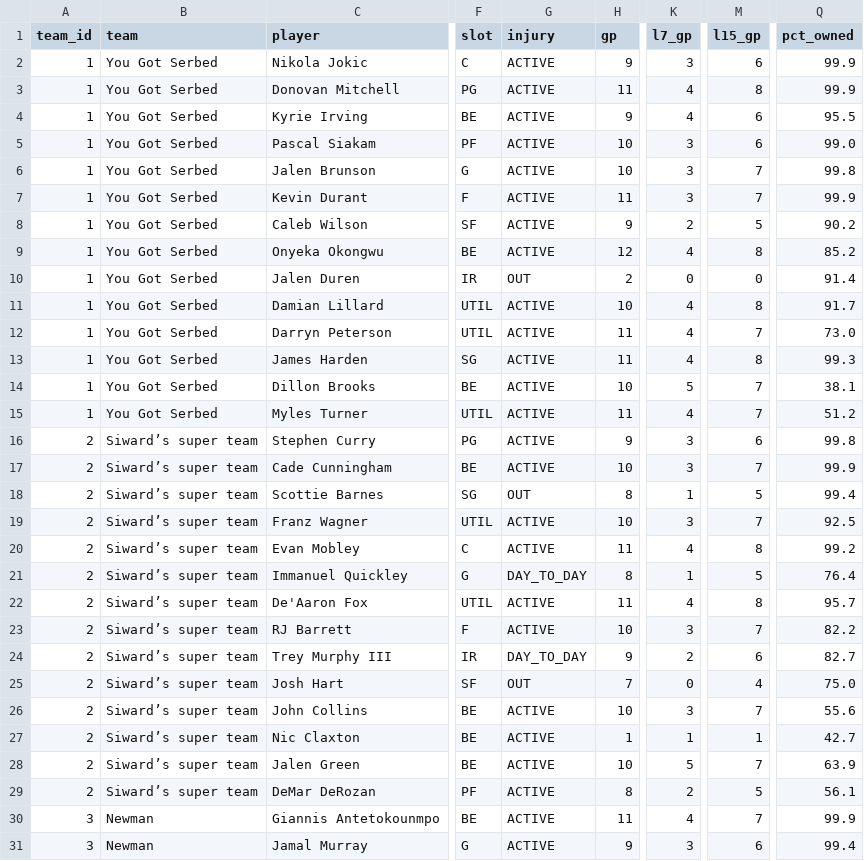
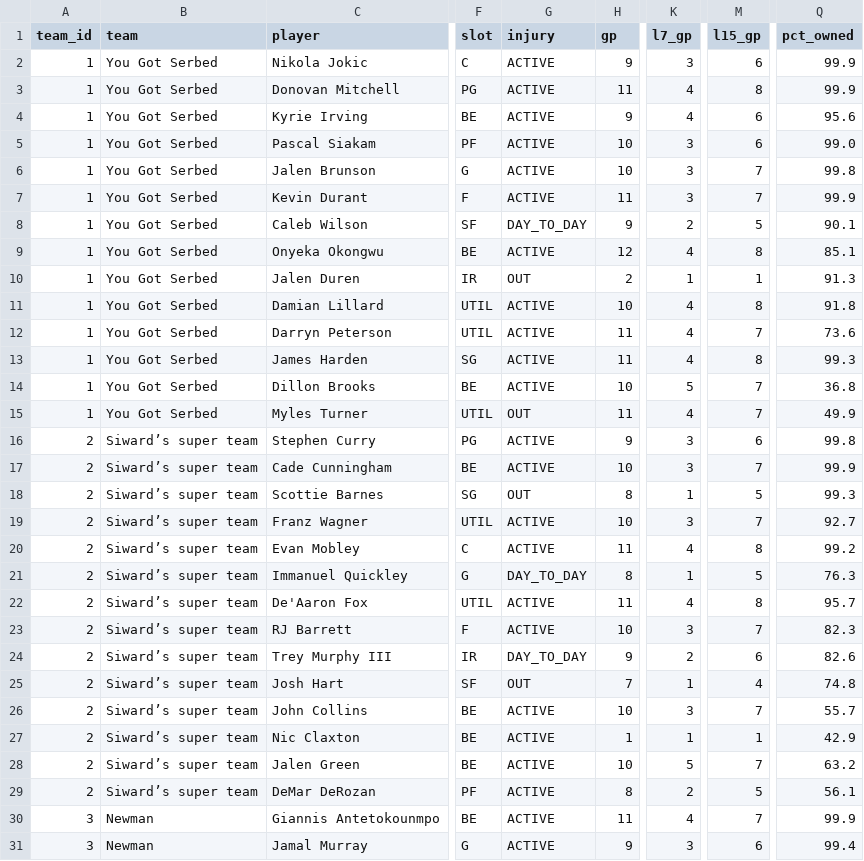
Before and after one commit to luke8mcm/blue-ballers-relay, a CSV file: data/rosters.csv, drawn as a sheet; only a part is shown, gaps mark what is left out; the diff covers the shown part only; the diff names each change by its address in the sheet, - before the commit and + after, or states it on an @@ line.

Commit message:
data: 2026-11-11 21:55 UTC

```diff
--- a/data/rosters.csv
+++ b/data/rosters.csv
-Q4 (pct_owned): 95.5
+Q4 (pct_owned): 95.6
-G8 (injury): ACTIVE
+G8 (injury): DAY_TO_DAY
-Q8 (pct_owned): 90.2
+Q8 (pct_owned): 90.1
-Q9 (pct_owned): 85.2
+Q9 (pct_owned): 85.1
-K10 (l7_gp): 0
+K10 (l7_gp): 1
-M10 (l15_gp): 0
+M10 (l15_gp): 1
-Q10 (pct_owned): 91.4
+Q10 (pct_owned): 91.3
-Q11 (pct_owned): 91.7
+Q11 (pct_owned): 91.8
-Q12 (pct_owned): 73.0
+Q12 (pct_owned): 73.6
-Q14 (pct_owned): 38.1
+Q14 (pct_owned): 36.8
-G15 (injury): ACTIVE
+G15 (injury): OUT
-Q15 (pct_owned): 51.2
+Q15 (pct_owned): 49.9
-Q18 (pct_owned): 99.4
+Q18 (pct_owned): 99.3
-Q19 (pct_owned): 92.5
+Q19 (pct_owned): 92.7
-Q21 (pct_owned): 76.4
+Q21 (pct_owned): 76.3
-Q23 (pct_owned): 82.2
+Q23 (pct_owned): 82.3
-Q24 (pct_owned): 82.7
+Q24 (pct_owned): 82.6
-K25 (l7_gp): 0
+K25 (l7_gp): 1
-Q25 (pct_owned): 75.0
+Q25 (pct_owned): 74.8
-Q26 (pct_owned): 55.6
+Q26 (pct_owned): 55.7
-Q27 (pct_owned): 42.7
+Q27 (pct_owned): 42.9
-Q28 (pct_owned): 63.9
+Q28 (pct_owned): 63.2
```
Also changed, not shown: 59 edited cells elsewhere in this file, data/free_agents.csv, 1 other file.
